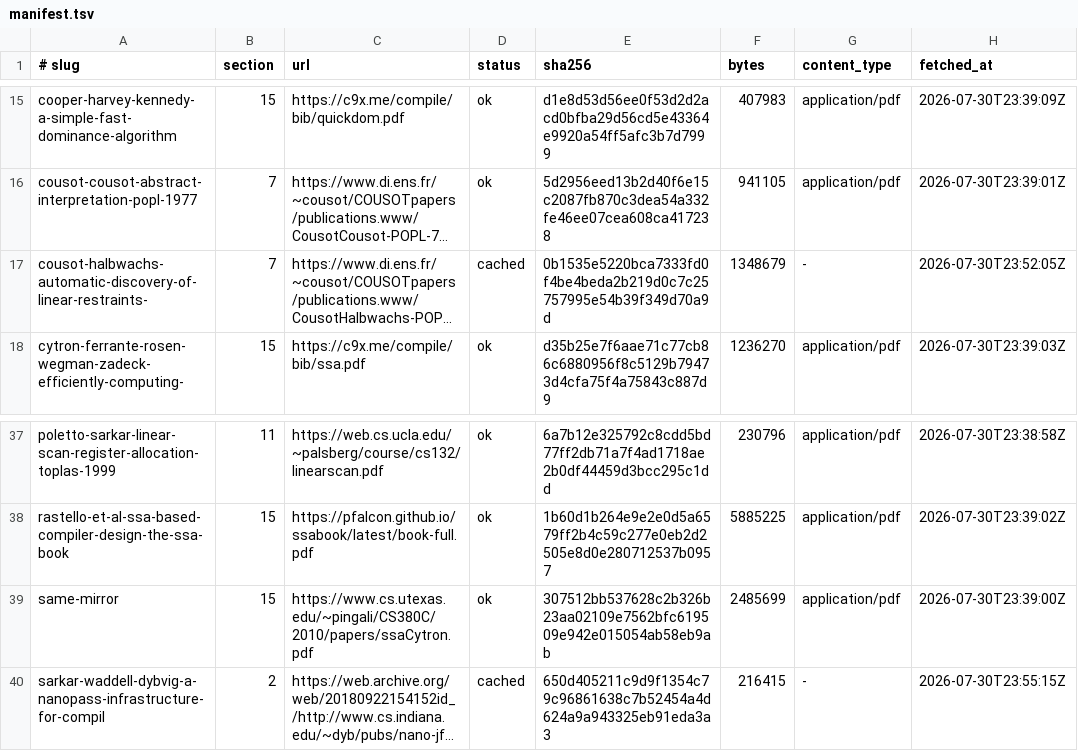
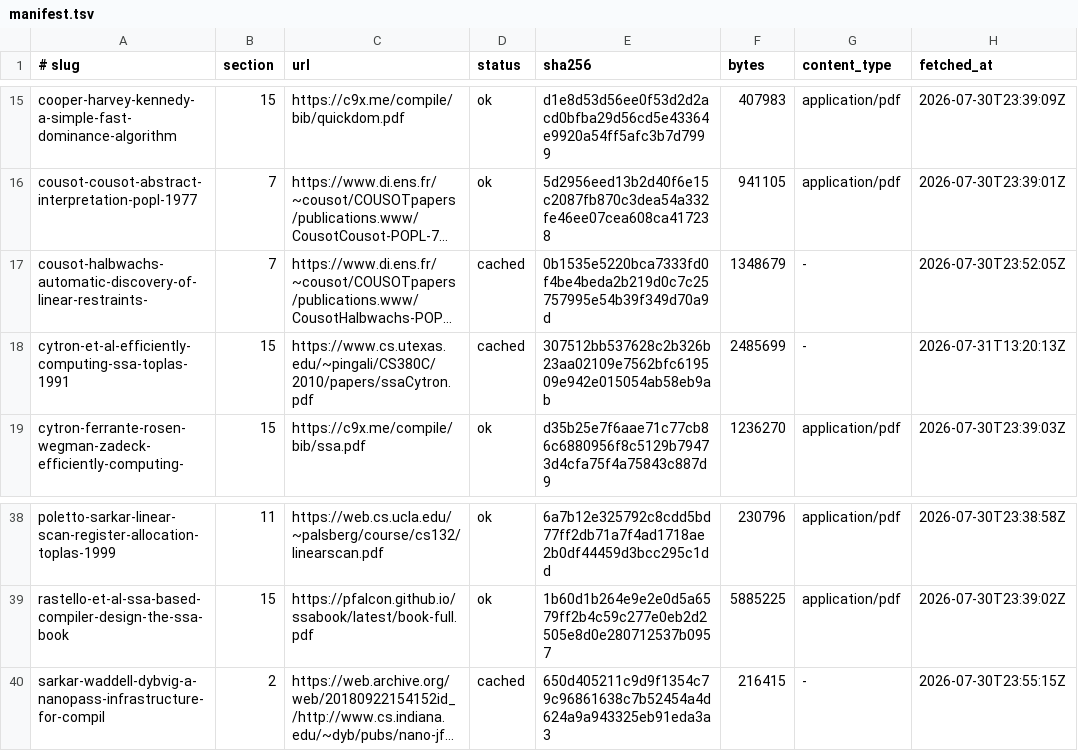
Before and after one commit to soniccyclone/scheme-benchmarking, a TSV file: knowledge/sources/manifest.tsv, drawn as a sheet; only a part is shown, gaps mark what is left out; long unchanged cells end in …; removed rows and columns are numbered as before the commit, all else as after; the diff names each change by its address in the sheet, - before the commit and + after, or states it on an @@ line.

```diff
--- a/knowledge/sources/manifest.tsv
+++ b/knowledge/sources/manifest.tsv
+row 18: cytron-et-al-efficiently-computing-ssa-toplas-1991 | 15 | https://www.cs.utexas.edu/~pingali/CS380C/2010/papers/ssaCytron.pdf | cached | 307512bb537628c2b326b23aa02109e7562bfc619509e942e015054ab58eb9ab | 2485699 | - | 2026-07-31T13:20:13Z
-row 39: same-mirror | 15 | https://www.cs.utexas.edu/~pingali/CS380C/2010/papers/ssaCytron.pdf | ok | 307512bb537628c2b326b23aa02109e7562bfc619509e942e015054ab58eb9ab | 2485699 | application/pdf | 2026-07-30T23:39:00Z
```
Also changed, not shown: tools/sources.tsv, 5 other files.
